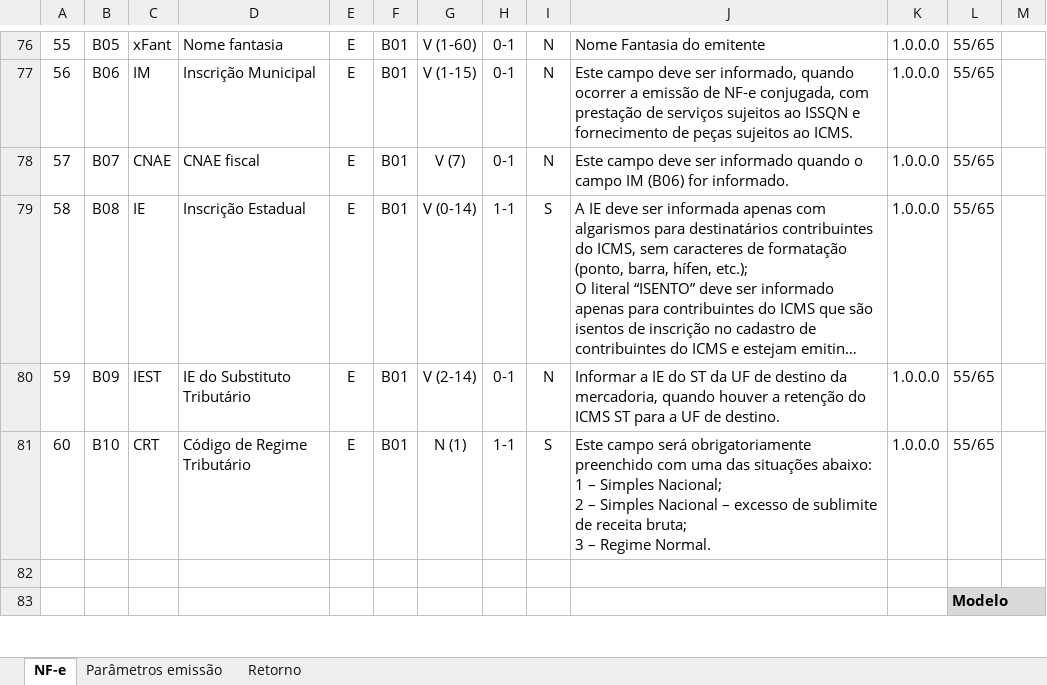
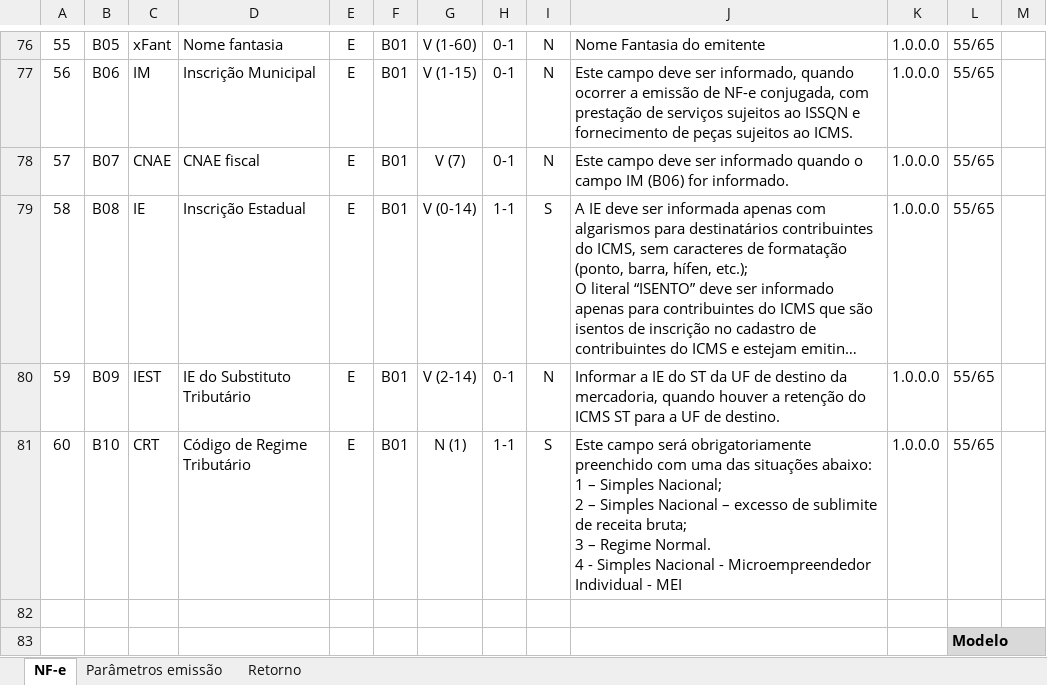
Before and after one commit to migrate-company/integracao-InvoiCy-BR, an Excel workbook: Emissão/Layouts/Layout 4.0 NFe_NFCe.xlsx, sheet NF-e, drawn as a sheet; only a part is shown, gaps mark what is left out; long unchanged cells end in …; values as stored, in another font and other column widths than the file's, no borders; charts and pictures not drawn; ↵ is a line break in a cell; the diff names each change by its address in the sheet, - before the commit and + after, or states it on an @@ line.

Commit message:
Adicionada opção 4 no campo CRT

```diff
--- a/Emissão/Layouts/Layout 4.0 NFe_NFCe.xlsx (sheet NF-e)
+++ b/Emissão/Layouts/Layout 4.0 NFe_NFCe.xlsx (sheet NF-e)
-J81: …Regime Normal.
+J81: …Regime Normal. ↵ 4 - Simples Nacional - Microempreendedor Individual - MEI
```
